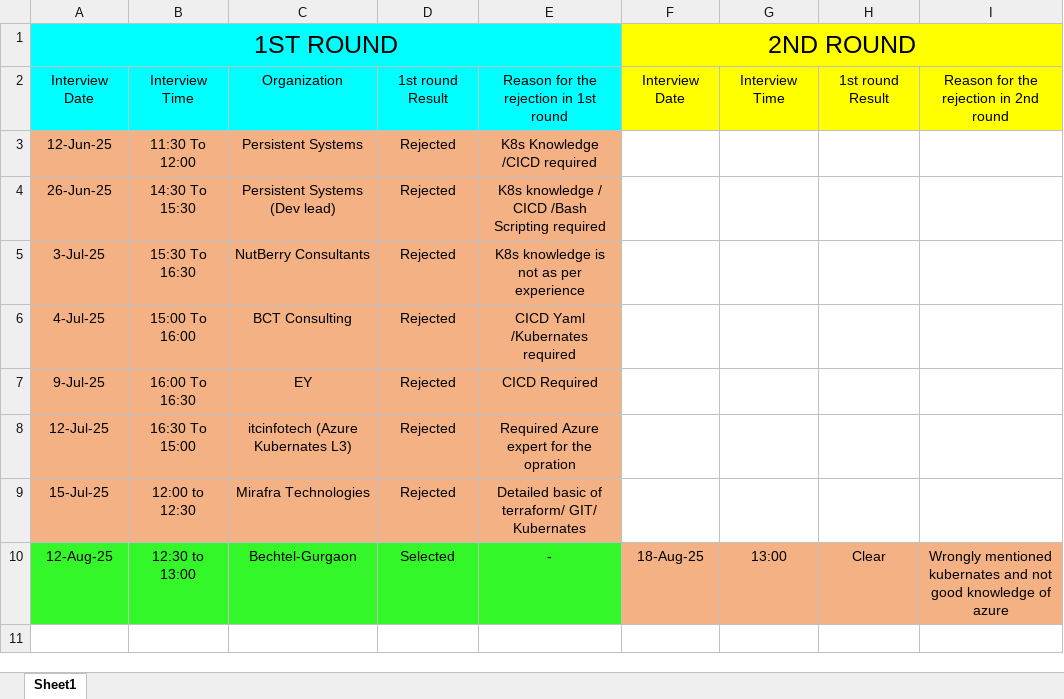
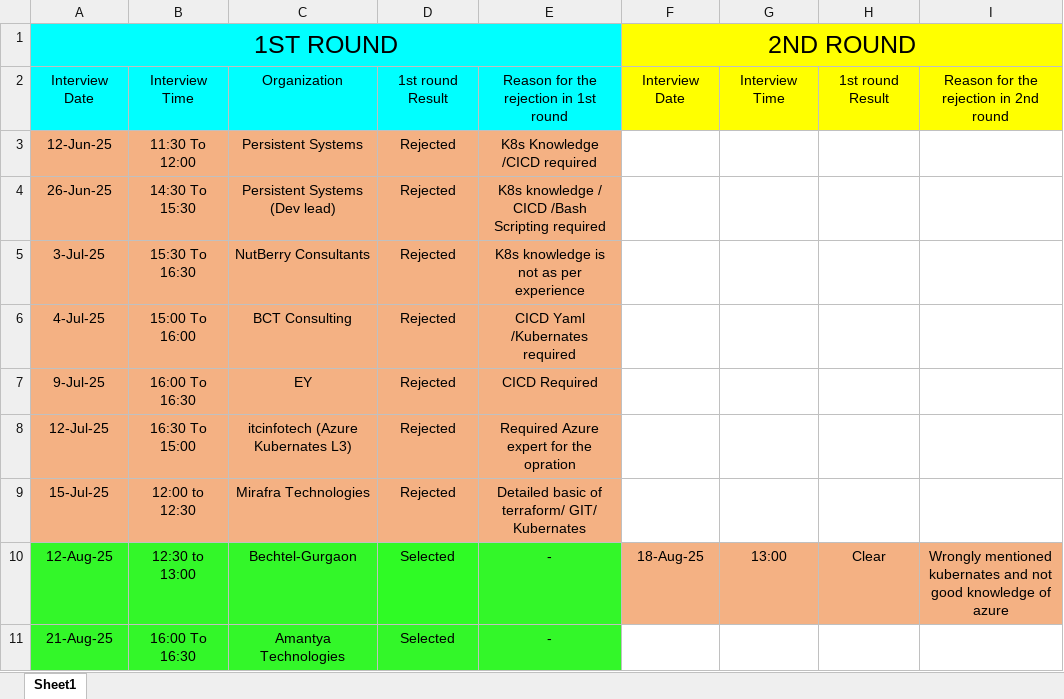
Before and after one commit to getsumantra/Notes_Devops_self, an Excel workbook: others/Interview.xlsx, sheet Sheet1, drawn as a sheet; values as stored, in another font and other column widths than the file's, no borders; the diff names each change by its address in the sheet, - before the commit and + after, or states it on an @@ line.

```diff
--- a/others/Interview.xlsx (sheet Sheet1)
+++ b/others/Interview.xlsx (sheet Sheet1)
+row 11: 21-Aug-25 | 16:00 To 16:30 | Amantya Technologies | Selected | -
```
Also changed, not shown: 2 other files.
